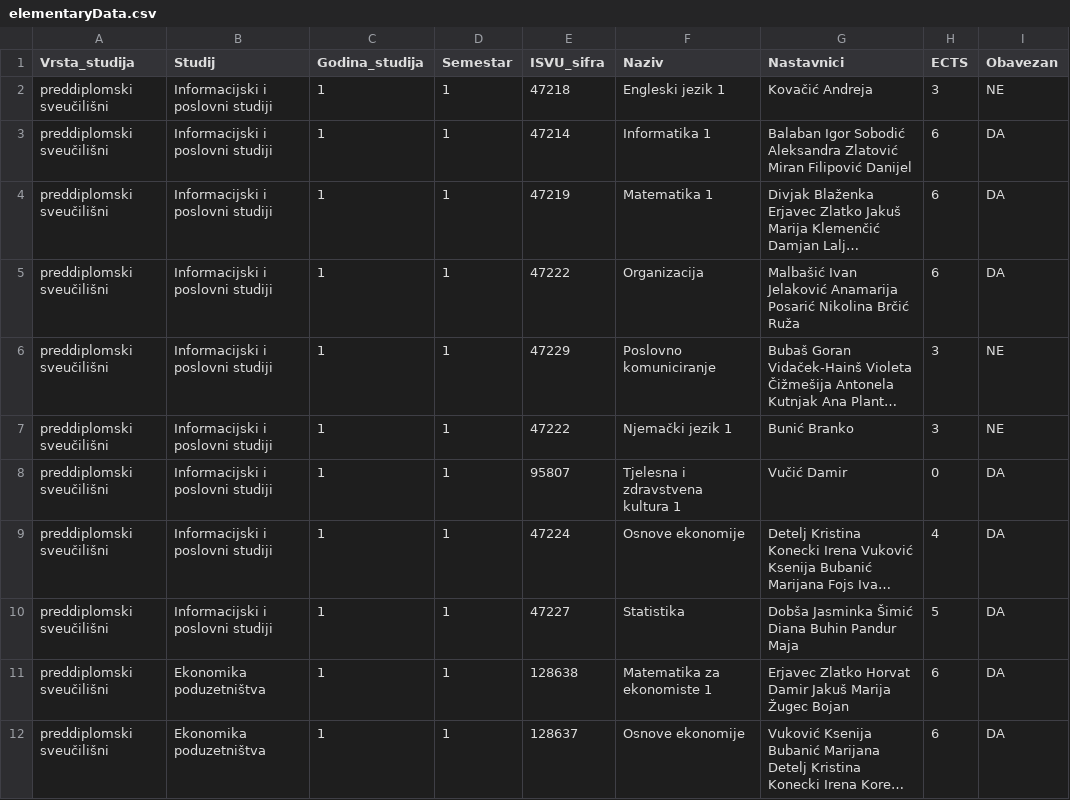
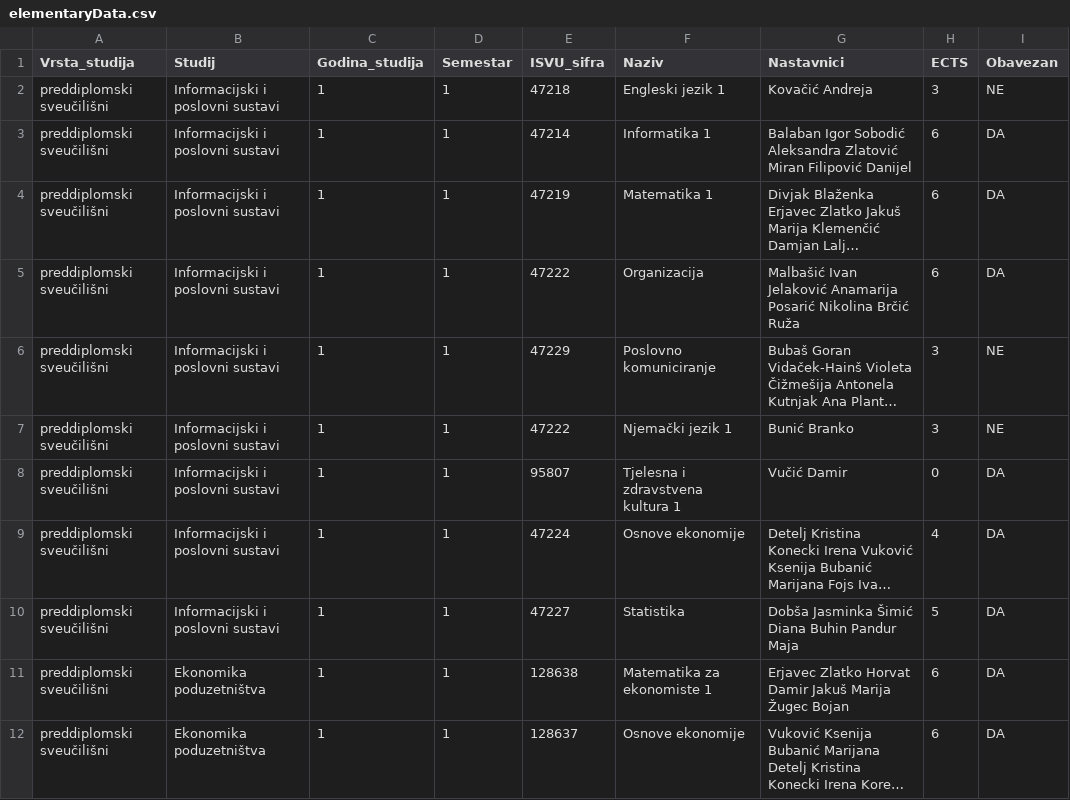
Before and after one commit to sdrvoderi/INTChatbot, a CSV file: data/elementaryData.csv, drawn as a sheet; only a part is shown; long unchanged cells end in …; the diff covers the shown part only; the diff names each change by its address in the sheet, - before the commit and + after, or states it on an @@ line.

```diff
--- a/data/elementaryData.csv
+++ b/data/elementaryData.csv
-B2:B10 (Studij): Informacijski i poslovni studiji
+B2:B10 (Studij): Informacijski i poslovni sustavi
```
Also changed, not shown: 27 edited cells elsewhere in this file, 1 other file.
